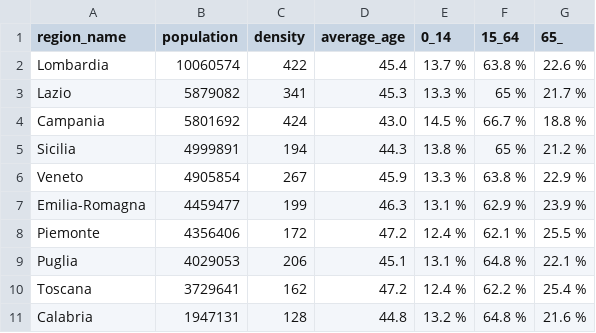
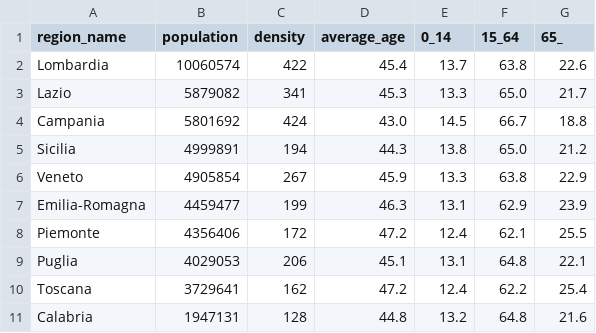
Before and after one commit to gavrilaf/covid19-stat, a CSV file: it-regions-translated.csv, drawn as a sheet; only a part is shown; the diff covers the shown part only.

Commit message:
updated data and model

```diff
--- a/it-regions-translated.csv
+++ b/it-regions-translated.csv
@@ -1,11 +1,11 @@
 region_name,population,density,average_age,0_14,15_64,65_
-Lombardia,10060574,422,45.4,13.7  %,63.8  %,22.6  %
-Lazio,5879082,341,45.3,13.3  %,65  %,21.7  %
-Campania,5801692,424,43.0,14.5  %,66.7  %,18.8  %
-Sicilia,4999891,194,44.3,13.8  %,65  %,21.2  %
-Veneto,4905854,267,45.9,13.3  %,63.8  %,22.9  %
-Emilia-Romagna,4459477,199,46.3,13.1  %,62.9  %,23.9  %
-Piemonte,4356406,172,47.2,12.4  %,62.1  %,25.5  %
-Puglia,4029053,206,45.1,13.1  %,64.8  %,22.1  %
-Toscana,3729641,162,47.2,12.4  %,62.2  %,25.4  %
-Calabria,1947131,128,44.8,13.2  %,64.8  %,21.6  %
+Lombardia,10060574,422,45.4,13.7,63.8,22.6
+Lazio,5879082,341,45.3,13.3,65.0,21.7
+Campania,5801692,424,43.0,14.5,66.7,18.8
+Sicilia,4999891,194,44.3,13.8,65.0,21.2
+Veneto,4905854,267,45.9,13.3,63.8,22.9
+Emilia-Romagna,4459477,199,46.3,13.1,62.9,23.9
+Piemonte,4356406,172,47.2,12.4,62.1,25.5
+Puglia,4029053,206,45.1,13.1,64.8,22.1
+Toscana,3729641,162,47.2,12.4,62.2,25.4
+Calabria,1947131,128,44.8,13.2,64.8,21.6
```
Also changed, not shown: 30 edited cells elsewhere in this file, it-covid-regions-megred.csv, 3 other files.
